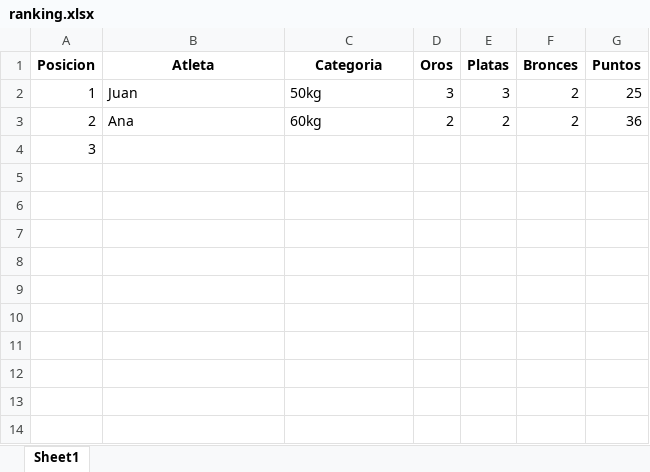
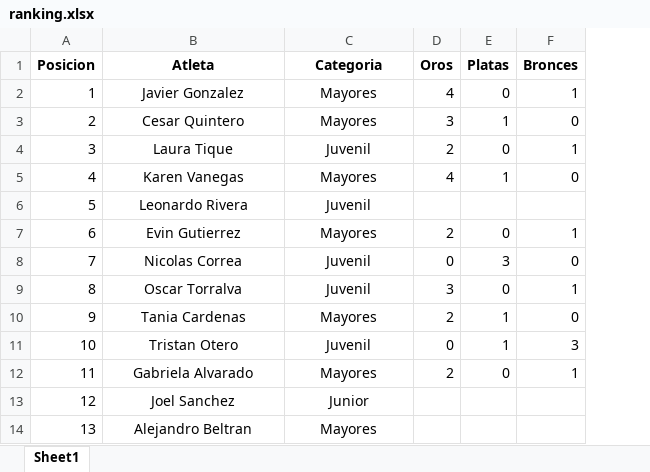
Before and after one commit to kean-bionics/Gestor-deportivo-keansports, an Excel workbook: ranking.xlsx, sheet Sheet1, drawn as a sheet; values as stored, in another font and other column widths than the file's, no borders; removed rows and columns are numbered as before the commit, all else as after; the diff names each change by its address in the sheet, - before the commit and + after, or states it on an @@ line.

Commit message:
Add files via upload

```diff
--- a/ranking.xlsx (sheet Sheet1)
+++ b/ranking.xlsx (sheet Sheet1)
-column G (Puntos), rows 2-3: 25 | 36
-B2 (Atleta): Juan
+B2 (Atleta): Javier Gonzalez
-B2:C3 alignment: left
+B2:C3 alignment: center
-C2 (Categoria): 50kg
+C2 (Categoria): Mayores
-D2 (Oros): 3
+D2 (Oros): 4
-E2 (Platas): 3
+E2 (Platas): 0
-F2 (Bronces): 2
+F2 (Bronces): 1
-B3 (Atleta): Ana
+B3 (Atleta): Cesar Quintero
-C3 (Categoria): 60kg
+C3 (Categoria): Mayores
-D3 (Oros): 2
+D3 (Oros): 3
-E3 (Platas): 2
+E3 (Platas): 1
-F3 (Bronces): 2
+F3 (Bronces): 0
-B4 (Atleta): (empty)
+B4 (Atleta): Laura Tique
-C4 (Categoria): (empty)
+C4 (Categoria): Juvenil
-D4 (Oros): (empty)
+D4 (Oros): 2
-E4 (Platas): (empty)
+E4 (Platas): 0
-F4 (Bronces): (empty)
+F4 (Bronces): 1
+row 5: 4 | Karen Vanegas | Mayores | 4 | 1 | 0
+row 6: 5 | Leonardo Rivera | Juvenil
+row 7: 6 | Evin Gutierrez | Mayores | 2 | 0 | 1
+row 8: 7 | Nicolas Correa | Juvenil | 0 | 3 | 0
+row 9: 8 | Oscar Torralva | Juvenil | 3 | 0 | 1
+row 10: 9 | Tania Cardenas | Mayores | 2 | 1 | 0
+row 11: 10 | Tristan Otero | Juvenil | 0 | 1 | 3
+row 12: 11 | Gabriela Alvarado | Mayores | 2 | 0 | 1
+row 13: 12 | Joel Sanchez | Junior
+row 14: 13 | Alejandro Beltran | Mayores
```
